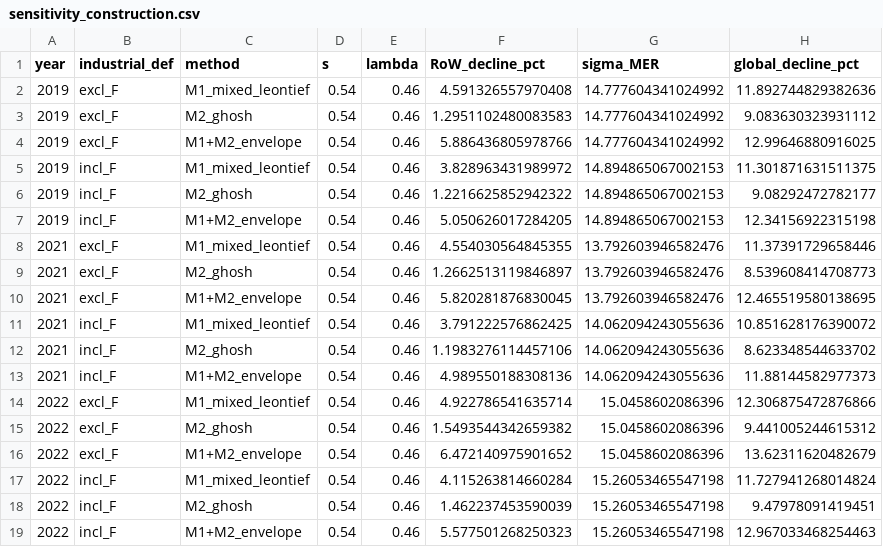
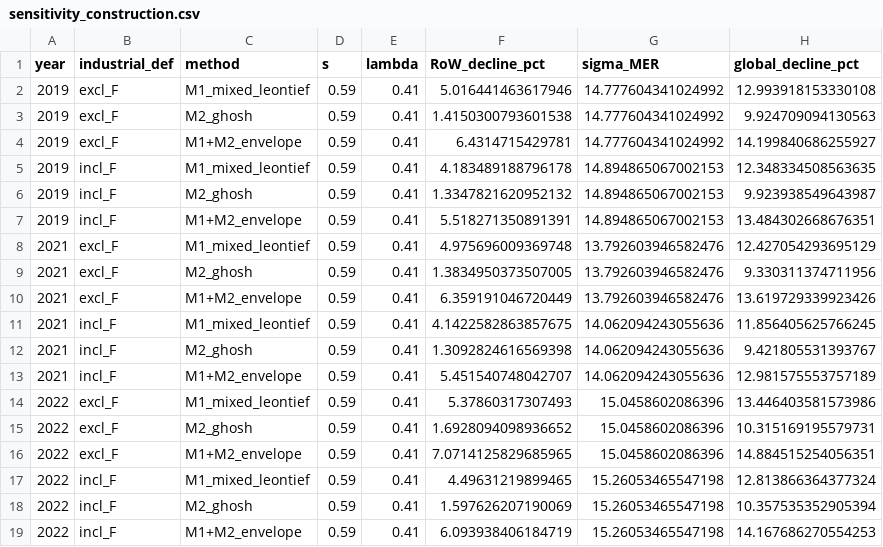
Before and after one commit to allfed/Population-Loss-NW, a CSV file: MRIO/outputs/sensitivity_construction.csv, drawn as a sheet.

```diff
--- a/MRIO/outputs/sensitivity_construction.csv
+++ b/MRIO/outputs/sensitivity_construction.csv
@@ -1,19 +1,19 @@
 year,industrial_def,method,s,lambda,RoW_decline_pct,sigma_MER,global_decline_pct
-2019,excl_F,M1_mixed_leontief,0.54,0.46,4.591326557970408,14.777604341024992,11.892744829382636
-2019,excl_F,M2_ghosh,0.54,0.46,1.2951102480083583,14.777604341024992,9.083630323931112
-2019,excl_F,M1+M2_envelope,0.54,0.46,5.886436805978766,14.777604341024992,12.99646880916025
-2019,incl_F,M1_mixed_leontief,0.54,0.46,3.828963431989972,14.894865067002153,11.301871631511375
-2019,incl_F,M2_ghosh,0.54,0.46,1.2216625852942322,14.894865067002153,9.08292472782177
-2019,incl_F,M1+M2_envelope,0.54,0.46,5.050626017284205,14.894865067002153,12.34156922315198
-2021,excl_F,M1_mixed_leontief,0.54,0.46,4.554030564845355,13.792603946582476,11.37391729658446
-2021,excl_F,M2_ghosh,0.54,0.46,1.2662513119846897,13.792603946582476,8.539608414708773
-2021,excl_F,M1+M2_envelope,0.54,0.46,5.820281876830045,13.792603946582476,12.465519580138695
-2021,incl_F,M1_mixed_leontief,0.54,0.46,3.791222576862425,14.062094243055636,10.851628176390072
-2021,incl_F,M2_ghosh,0.54,0.46,1.1983276114457106,14.062094243055636,8.623348544633702
-2021,incl_F,M1+M2_envelope,0.54,0.46,4.989550188308136,14.062094243055636,11.88144582977373
-2022,excl_F,M1_mixed_leontief,0.54,0.46,4.922786541635714,15.0458602086396,12.306875472876866
-2022,excl_F,M2_ghosh,0.54,0.46,1.5493544342659382,15.0458602086396,9.441005244615312
-2022,excl_F,M1+M2_envelope,0.54,0.46,6.472140975901652,15.0458602086396,13.62311620482679
-2022,incl_F,M1_mixed_leontief,0.54,0.46,4.115263814660284,15.26053465547198,11.727941268014824
-2022,incl_F,M2_ghosh,0.54,0.46,1.462237453590039,15.26053465547198,9.47978091419451
-2022,incl_F,M1+M2_envelope,0.54,0.46,5.577501268250323,15.26053465547198,12.967033468254463
+2019,excl_F,M1_mixed_leontief,0.59,0.41,5.016441463617946,14.777604341024992,12.993918153330108
+2019,excl_F,M2_ghosh,0.59,0.41,1.4150300793601538,14.777604341024992,9.924709094130563
+2019,excl_F,M1+M2_envelope,0.59,0.41,6.4314715429781,14.777604341024992,14.199840686255927
+2019,incl_F,M1_mixed_leontief,0.59,0.41,4.183489188796178,14.894865067002153,12.348334508563635
+2019,incl_F,M2_ghosh,0.59,0.41,1.3347821620952132,14.894865067002153,9.923938549643987
+2019,incl_F,M1+M2_envelope,0.59,0.41,5.518271350891391,14.894865067002153,13.484302668676351
+2021,excl_F,M1_mixed_leontief,0.59,0.41,4.975696009369748,13.792603946582476,12.427054293695129
+2021,excl_F,M2_ghosh,0.59,0.41,1.3834950373507005,13.792603946582476,9.330311374711956
+2021,excl_F,M1+M2_envelope,0.59,0.41,6.359191046720449,13.792603946582476,13.619729339923426
+2021,incl_F,M1_mixed_leontief,0.59,0.41,4.1422582863857675,14.062094243055636,11.856405625766245
+2021,incl_F,M2_ghosh,0.59,0.41,1.3092824616569398,14.062094243055636,9.421805531393767
+2021,incl_F,M1+M2_envelope,0.59,0.41,5.451540748042707,14.062094243055636,12.981575553757189
+2022,excl_F,M1_mixed_leontief,0.59,0.41,5.37860317307493,15.0458602086396,13.446403581573986
+2022,excl_F,M2_ghosh,0.59,0.41,1.6928094098936652,15.0458602086396,10.315169195579731
+2022,excl_F,M1+M2_envelope,0.59,0.41,7.0714125829685965,15.0458602086396,14.884515254056351
+2022,incl_F,M1_mixed_leontief,0.59,0.41,4.49631219899465,15.26053465547198,12.813866364377324
+2022,incl_F,M2_ghosh,0.59,0.41,1.597626207190069,15.26053465547198,10.357535352905394
+2022,incl_F,M1+M2_envelope,0.59,0.41,6.093938406184719,15.26053465547198,14.167686270554253
```
Also changed, not shown: MRIO/outputs/method2_top_sectors.csv, MRIO/outputs/results.csv, 3 other files.
